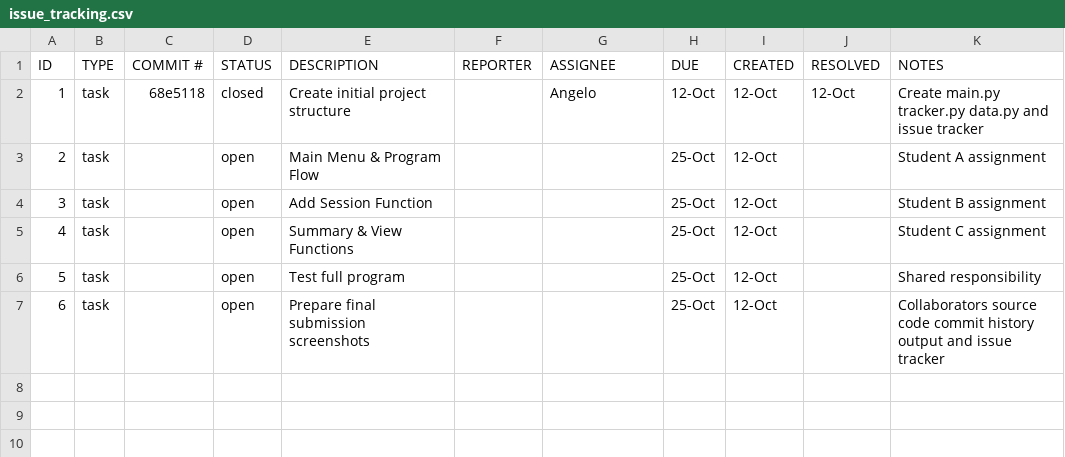
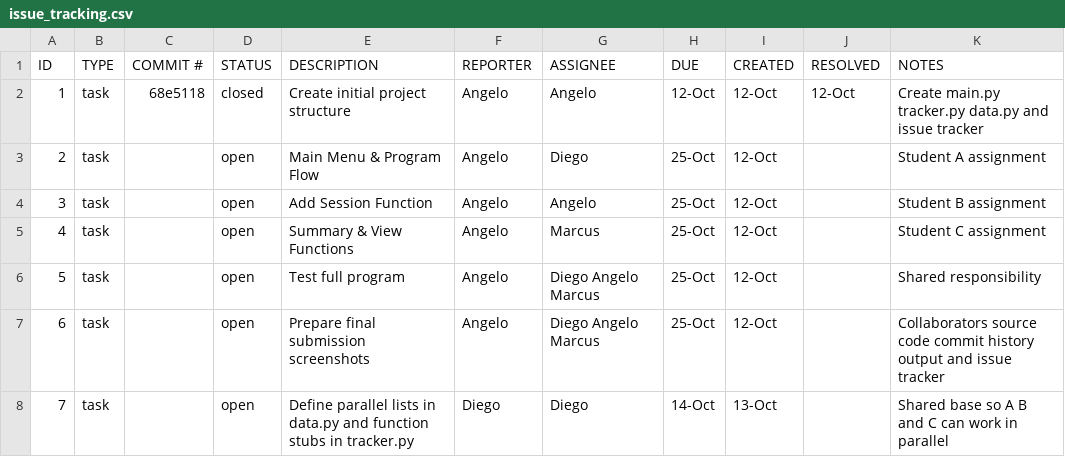
Before and after one commit to AngeloRebatta/ET574-M-Project1-Group3, a CSV file: .github/issue_tracking.csv, drawn as a sheet.

```diff
--- a/.github/issue_tracking.csv
+++ b/.github/issue_tracking.csv
@@ -1,7 +1,8 @@
 ID,TYPE,COMMIT #,STATUS,DESCRIPTION,REPORTER,ASSIGNEE,DUE,CREATED,RESOLVED,NOTES
-1,task,68e5118,closed,Create initial project structure,,Angelo,12-Oct,12-Oct,12-Oct,Create main.py tracker.py data.py and issue tracker
-2,task,,open,Main Menu & Program Flow,,,25-Oct,12-Oct,,Student A assignment
-3,task,,open,Add Session Function,,,25-Oct,12-Oct,,Student B assignment
-4,task,,open,Summary & View Functions,,,25-Oct,12-Oct,,Student C assignment
-5,task,,open,Test full program,,,25-Oct,12-Oct,,Shared responsibility
-6,task,,open,Prepare final submission screenshots,,,25-Oct,12-Oct,,Collaborators source code commit history output and issue tracker
+1,task,68e5118,closed,Create initial project structure,Angelo,Angelo,12-Oct,12-Oct,12-Oct,Create main.py tracker.py data.py and issue tracker
+2,task,,open,Main Menu & Program Flow,Angelo,Diego,25-Oct,12-Oct,,Student A assignment
+3,task,,open,Add Session Function,Angelo,Angelo,25-Oct,12-Oct,,Student B assignment
+4,task,,open,Summary & View Functions,Angelo,Marcus,25-Oct,12-Oct,,Student C assignment
+5,task,,open,Test full program,Angelo,Diego Angelo Marcus,25-Oct,12-Oct,,Shared responsibility
+6,task,,open,Prepare final submission screenshots,Angelo,Diego Angelo Marcus,25-Oct,12-Oct,,Collaborators source code commit history output and issue tracker
+7,task,,open,Define parallel lists in data.py and function stubs in tracker.py,Diego,Diego,14-Oct,13-Oct,,Shared base so A B and C can work in parallel
```
